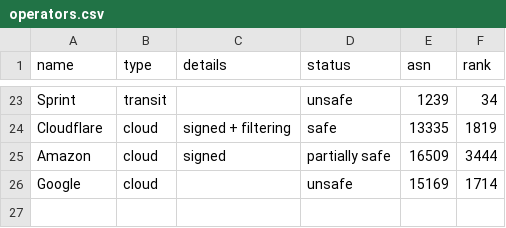
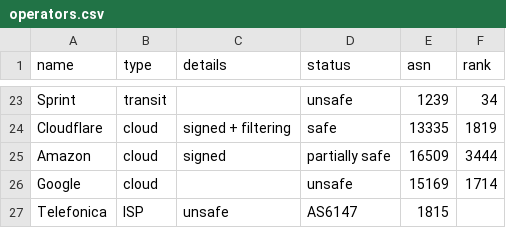
Before and after one commit to cloudflare/isbgpsafeyet.com, a CSV file: data/operators.csv, drawn as a sheet; only a part is shown, gaps mark what is left out; the diff names each change by its address in the sheet, - before the commit and + after, or states it on an @@ line.

Commit message:
Added Telefonica del Peru as well
Added Telefonica del Peru (AS6147), which is not safe as well.

```diff
--- a/data/operators.csv
+++ b/data/operators.csv
+row 27: Telefonica | ISP | unsafe | AS6147 | 1815
```
